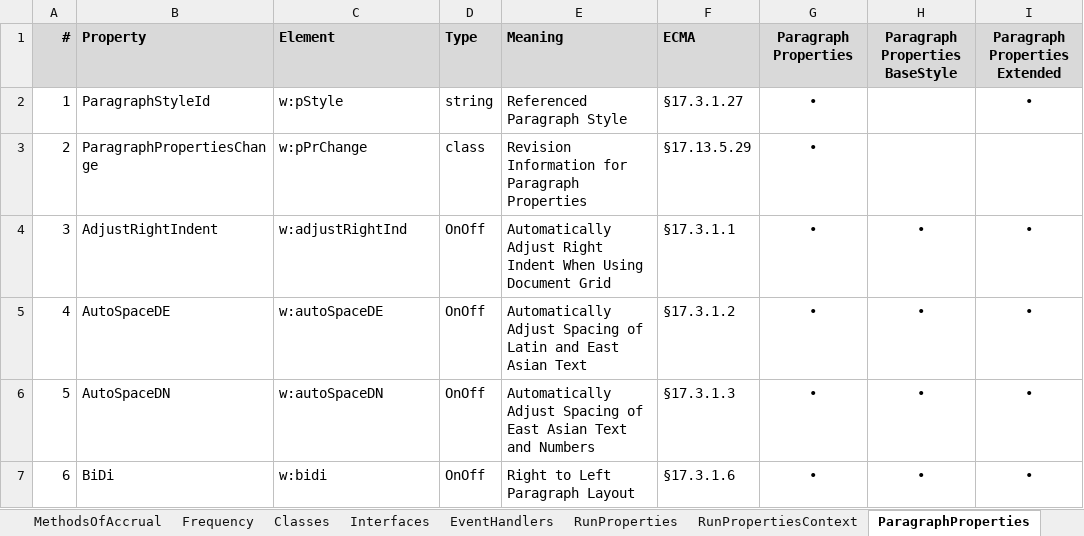
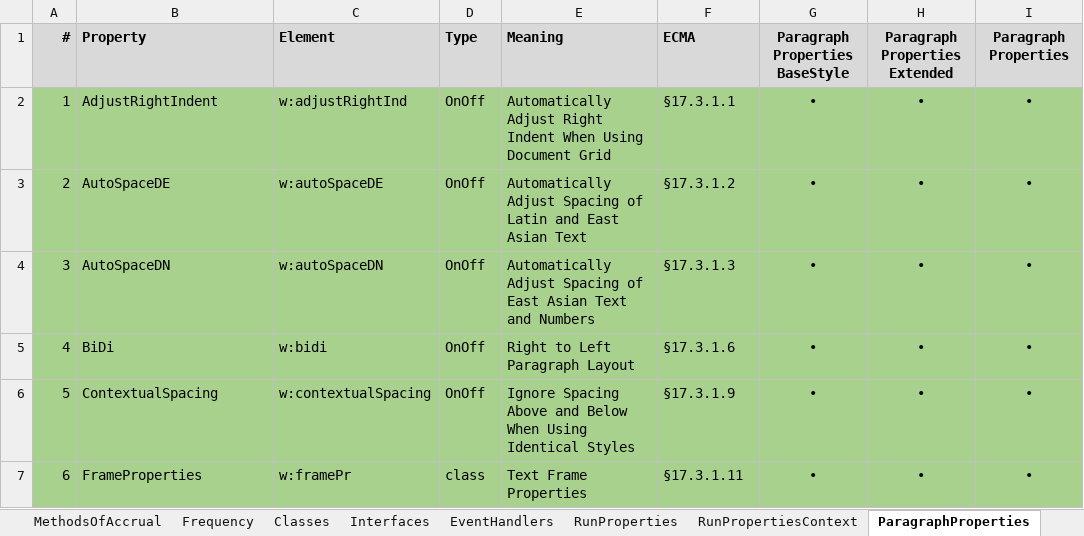
Before and after one commit to qhta/DocxDocument, an Excel workbook: DocxDocument.Model.Old/docs/OpenXml.xlsx, sheet ParagraphProperties, drawn as a sheet; only a part is shown; values as stored, in another font and other column widths than the file's, no borders; the diff covers the shown part only; the diff names each change by its address in the sheet, - before the commit and + after, or states it on an @@ line.

Commit message:
BaseRunProperties refactored

```diff
--- a/DocxDocument.Model.Old/docs/OpenXml.xlsx (sheet ParagraphProperties)
+++ b/DocxDocument.Model.Old/docs/OpenXml.xlsx (sheet ParagraphProperties)
-G1: Paragraph Properties
+G1: Paragraph Properties BaseStyle
-H1: Paragraph Properties BaseStyle
+H1: Paragraph Properties Extended
-I1: Paragraph Properties Extended
+I1: Paragraph Properties
-A2:I7 fill: none
+A2:I7 fill: #A9D18E
-B2 (Property): ParagraphStyleId
+B2 (Property): AdjustRightIndent
-C2 (Element): w:pStyle
+C2 (Element): w:adjustRightInd
-D2 (Type): string
+D2 (Type): OnOff
-E2 (Meaning): Referenced Paragraph Style
+E2 (Meaning): Automatically Adjust Right Indent When Using Document Grid
-F2 (ECMA): §17.3.1.27
+F2 (ECMA): §17.3.1.1
-H2:H3 (Paragraph Properties Extended): (empty)
+H2:H3 (Paragraph Properties Extended): •
-B3 (Property): ParagraphPropertiesChange
+B3 (Property): AutoSpaceDE
-C3 (Element): w:pPrChange
+C3 (Element): w:autoSpaceDE
-D3 (Type): class
+D3 (Type): OnOff
-E3 (Meaning): Revision Information for Paragraph Properties
+E3 (Meaning): Automatically Adjust Spacing of Latin and East Asian Text
-F3 (ECMA): §17.13.5.29
+F3 (ECMA): §17.3.1.2
-I3 (Paragraph Properties): (empty)
+I3 (Paragraph Properties): •
-B4 (Property): AdjustRightIndent
+B4 (Property): AutoSpaceDN
-C4 (Element): w:adjustRightInd
+C4 (Element): w:autoSpaceDN
-E4 (Meaning): Automatically Adjust Right Indent When Using Document Grid
+E4 (Meaning): Automatically Adjust Spacing of East Asian Text and Numbers
-F4 (ECMA): §17.3.1.1
+F4 (ECMA): §17.3.1.3
-B5 (Property): AutoSpaceDE
+B5 (Property): BiDi
-C5 (Element): w:autoSpaceDE
+C5 (Element): w:bidi
-E5 (Meaning): Automatically Adjust Spacing of Latin and East Asian Text
+E5 (Meaning): Right to Left Paragraph Layout
-F5 (ECMA): §17.3.1.2
+F5 (ECMA): §17.3.1.6
-B6 (Property): AutoSpaceDN
+B6 (Property): ContextualSpacing
-C6 (Element): w:autoSpaceDN
+C6 (Element): w:contextualSpacing
-E6 (Meaning): Automatically Adjust Spacing of East Asian Text and Numbers
+E6 (Meaning): Ignore Spacing Above and Below When Using Identical Styles
-F6 (ECMA): §17.3.1.3
+F6 (ECMA): §17.3.1.9
-B7 (Property): BiDi
+B7 (Property): FrameProperties
-C7 (Element): w:bidi
+C7 (Element): w:framePr
-D7 (Type): OnOff
+D7 (Type): class
-E7 (Meaning): Right to Left Paragraph Layout
+E7 (Meaning): Text Frame Properties
-F7 (ECMA): §17.3.1.6
+F7 (ECMA): §17.3.1.11
```
Also changed, not shown: 157 edited cells and cell formats elsewhere in this sheet, sheet RunProperties, formulas that keep their value, 15 other files.
